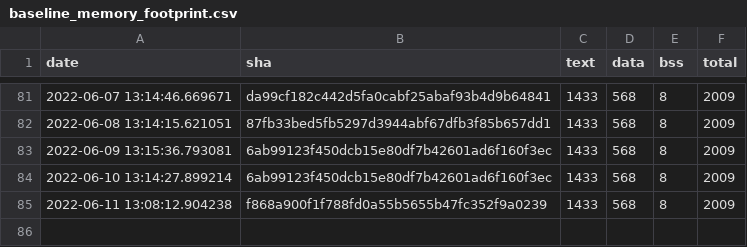
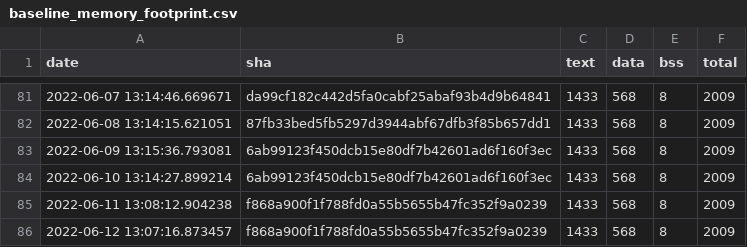
Before and after one commit to sasapetr/tflite-micro, a CSV file: data/continuous_builds/size_profiling/linux_x86_64_release/baseline_memory_footprint.csv, drawn as a sheet; only a part is shown, gaps mark what is left out.

```diff
--- a/data/continuous_builds/size_profiling/linux_x86_64_release/baseline_memory_footprint.csv
+++ b/data/continuous_builds/size_profiling/linux_x86_64_release/baseline_memory_footprint.csv
@@ -85 +85,2 @@ date,sha,text,data,bss,total
 2022-06-11 13:08:12.904238,f868a900f1f788fd0a55b5655b47fc352f9a0239,1433,568,8,2009
+2022-06-12 13:07:16.873457,f868a900f1f788fd0a55b5655b47fc352f9a0239,1433,568,8,2009
```
Also changed, not shown: data/continuous_builds/size_profiling/linux_x86_64_release/interpreter_memory_footprint.csv, data/continuous_builds/size_profiling/linux_x86_64_release/keyword_benchmark.csv.
